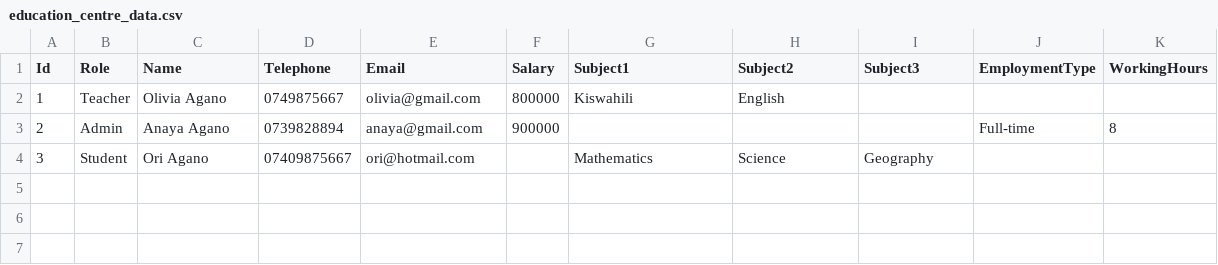
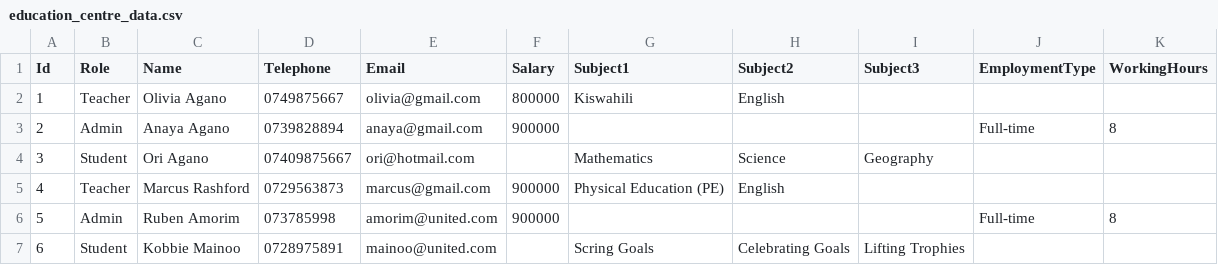
Before and after one commit to paagano/COMP1551_AWD_001461592, a CSV file: education_centre_data.csv, drawn as a sheet; the diff names each change by its address in the sheet, - before the commit and + after, or states it on an @@ line.

```diff
--- a/education_centre_data.csv
+++ b/education_centre_data.csv
+row 5: 4 | Teacher | Marcus Rashford | 0729563873 | marcus@gmail.com | 900000 | Physical Education (PE) | English
+row 6: 5 | Admin | Ruben Amorim | 073785998 | amorim@united.com | 900000 |  |  |  | Full-time | 8
+row 7: 6 | Student | Kobbie Mainoo | 0728975891 | mainoo@united.com |  | Scring Goals | Celebrating Goals | Lifting Trophies
```
Also changed, not shown: 1 other file.
